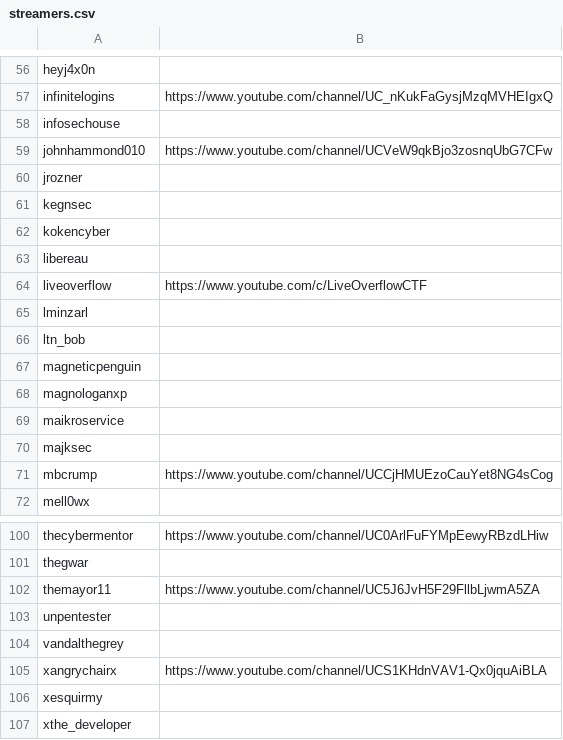
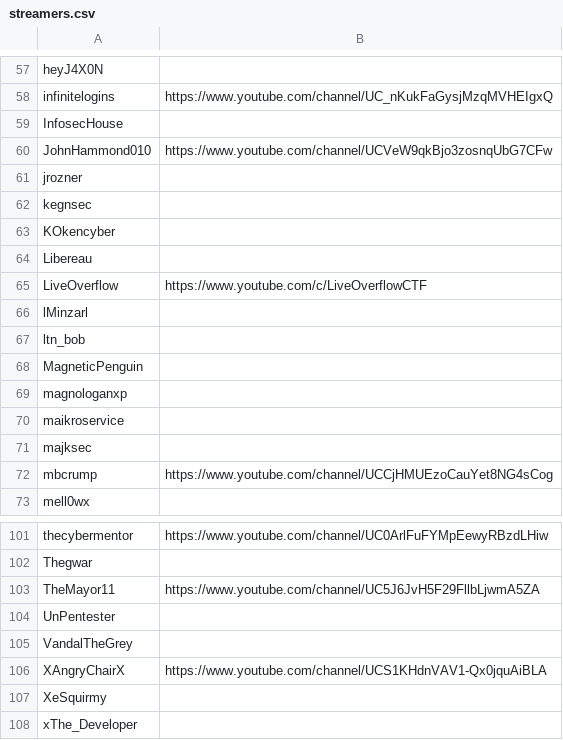
Before and after one commit to infosecstreams/infosecstreams.github.io, a CSV file: streamers.csv, drawn as a sheet; only a part is shown, gaps mark what is left out; addresses are those after the commit; the diff covers the shown part only; the diff names each change by its address in the sheet, - before the commit and + after, or states it on an @@ line.

```diff
--- a/streamers.csv
+++ b/streamers.csv
-A57: heyj4x0n
+A57: heyJ4X0N
-A59: infosechouse
+A59: InfosecHouse
-A60: johnhammond010
+A60: JohnHammond010
-A63: kokencyber
+A63: KOkencyber
-A64: libereau
+A64: Libereau
-A65: liveoverflow
+A65: LiveOverflow
-A66: lminzarl
+A66: lMinzarl
-A68: magneticpenguin
+A68: MagneticPenguin
-A102: thegwar
+A102: Thegwar
-A103: themayor11
+A103: TheMayor11
-A104: unpentester
+A104: UnPentester
-A105: vandalthegrey
+A105: VandalTheGrey
-A106: xangrychairx
+A106: XAngryChairX
-A107: xesquirmy
+A107: XeSquirmy
-A108: xthe_developer
+A108: xThe_Developer
```
Also changed, not shown: 1 added row and 48 edited cells elsewhere in this file.
